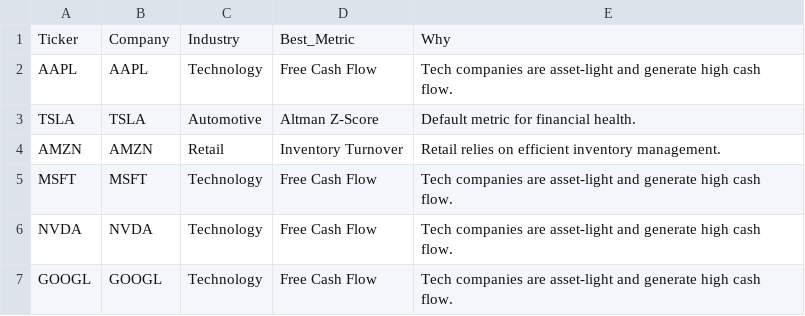
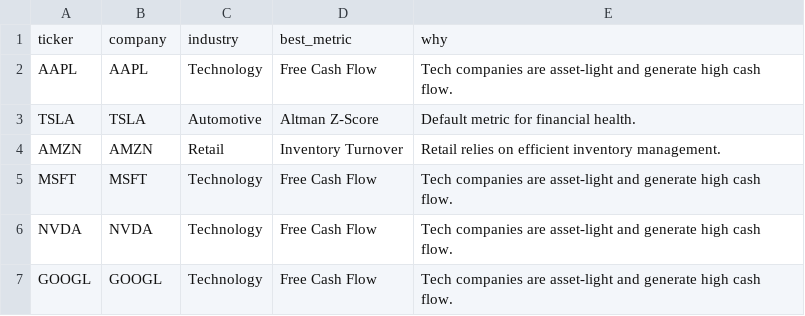
Before and after one commit to keithgarciasc/FinSightNextGen, a CSV file: data/financial_metrics.csv (was data/company_financial_metrics.csv), drawn as a sheet; only a part is shown.

```diff
--- a/data/company_financial_metrics.csv
+++ b/data/financial_metrics.csv
@@ -1,2 +1,2 @@
-Ticker|Company|Industry|Best_Metric|Why
+ticker|company|industry|best_metric|why
 AAPL|AAPL|Technology|Free Cash Flow|Tech companies are asset-light and generate high cash flow.
```
Also changed, not shown: altman_z_score_components.csv, 6 other files.
